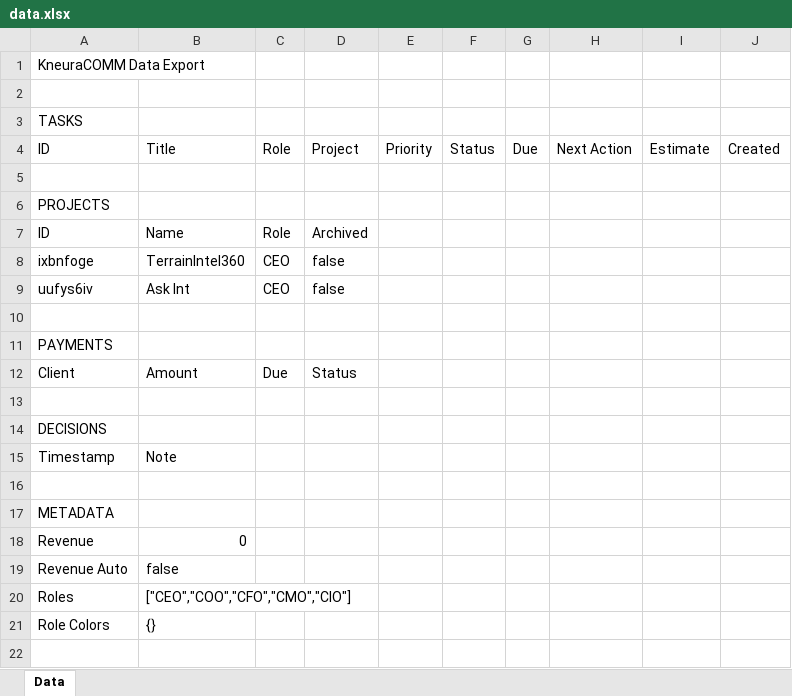
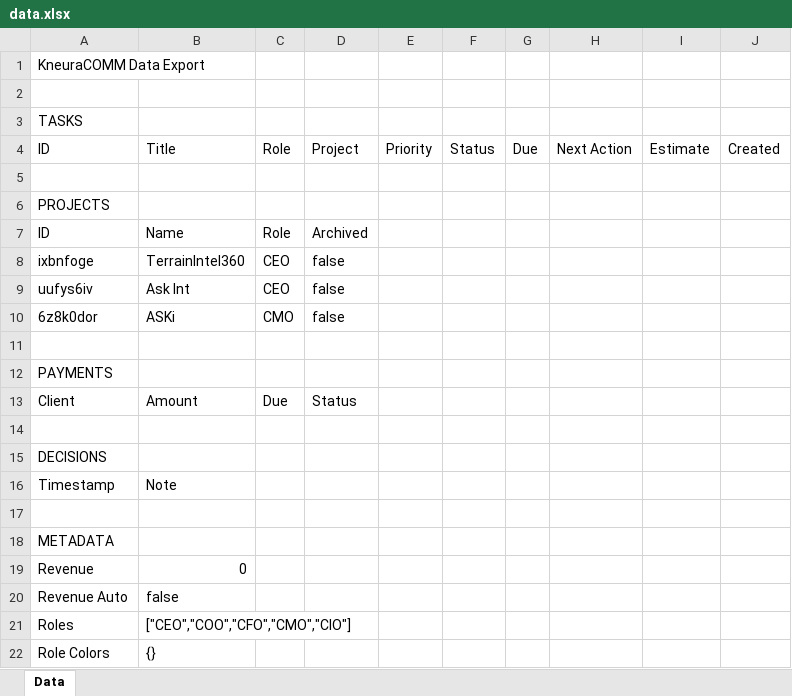
Before and after one commit to kneuralabs/comm, an Excel workbook: data.xlsx, sheet Data, drawn as a sheet; values as stored, in another font and other column widths than the file's, no borders; the diff names each change by its address in the sheet, - before the commit and + after, or states it on an @@ line.

Commit message:
Update data from KneuraCOMM

```diff
--- a/data.xlsx (sheet Data)
+++ b/data.xlsx (sheet Data)
+row 10: 6z8k0dor | ASKi | CMO | false
```
